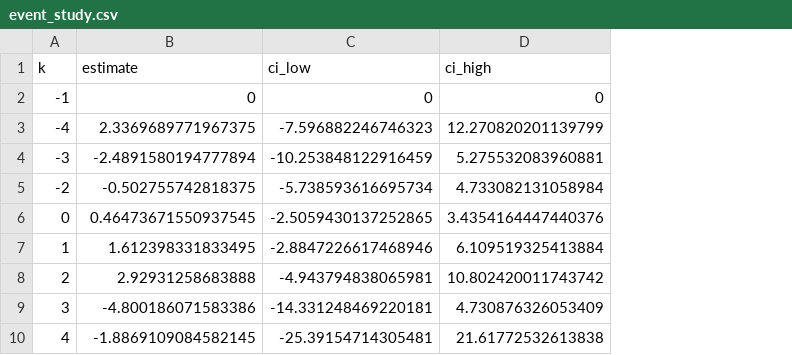
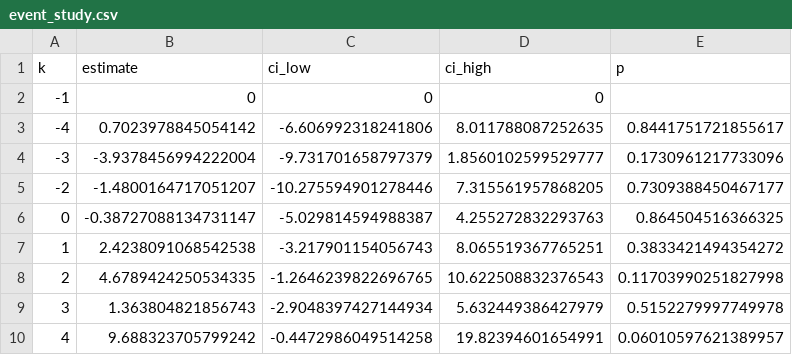
Before and after one commit to abachu2005/pe-mips-spine, a CSV file: expected/event_study.csv, drawn as a sheet; the diff names each change by its address in the sheet, - before the commit and + after, or states it on an @@ line.

```diff
--- a/expected/event_study.csv
+++ b/expected/event_study.csv
+column E (p), rows 3-10: 0.8441751721855617 | 0.1730961217733096 | 0.7309388450467177 | 0.864504516366325 | 0.3833421494354272 | 0.11703990251827998 | 0.5152279997749978 | 0.06010597621389957
-B3 (estimate): 2.3369689771967375
+B3 (estimate): 0.7023978845054142
-C3 (ci_low): -7.596882246746323
+C3 (ci_low): -6.606992318241806
-D3 (ci_high): 12.270820201139799
+D3 (ci_high): 8.011788087252635
-B4 (estimate): -2.4891580194777894
+B4 (estimate): -3.9378456994222004
-C4 (ci_low): -10.253848122916459
+C4 (ci_low): -9.731701658797379
-D4 (ci_high): 5.275532083960881
+D4 (ci_high): 1.8560102599529777
-B5 (estimate): -0.502755742818375
+B5 (estimate): -1.4800164717051207
-C5 (ci_low): -5.738593616695734
+C5 (ci_low): -10.275594901278446
-D5 (ci_high): 4.733082131058984
+D5 (ci_high): 7.315561957868205
-B6 (estimate): 0.46473671550937545
+B6 (estimate): -0.38727088134731147
-C6 (ci_low): -2.5059430137252865
+C6 (ci_low): -5.029814594988387
-D6 (ci_high): 3.4354164447440376
+D6 (ci_high): 4.255272832293763
-B7 (estimate): 1.612398331833495
+B7 (estimate): 2.4238091068542538
-C7 (ci_low): -2.8847226617468946
+C7 (ci_low): -3.217901154056743
-D7 (ci_high): 6.109519325413884
+D7 (ci_high): 8.065519367765251
-B8 (estimate): 2.92931258683888
+B8 (estimate): 4.6789424250534335
-C8 (ci_low): -4.943794838065981
+C8 (ci_low): -1.2646239822696765
-D8 (ci_high): 10.802420011743742
+D8 (ci_high): 10.622508832376543
-B9 (estimate): -4.800186071583386
+B9 (estimate): 1.363804821856743
-C9 (ci_low): -14.331248469220181
+C9 (ci_low): -2.9048397427144934
-D9 (ci_high): 4.730876326053409
+D9 (ci_high): 5.632449386427979
-B10 (estimate): -1.8869109084582145
+B10 (estimate): 9.688323705799242
-C10 (ci_low): -25.39154714305481
+C10 (ci_low): -0.4472986049514258
-D10 (ci_high): 21.61772532613838
+D10 (ci_high): 19.82394601654991
```
Also changed, not shown: expected/supporting/robustness.csv, expected/supporting/secondary.csv, 32 other files.
